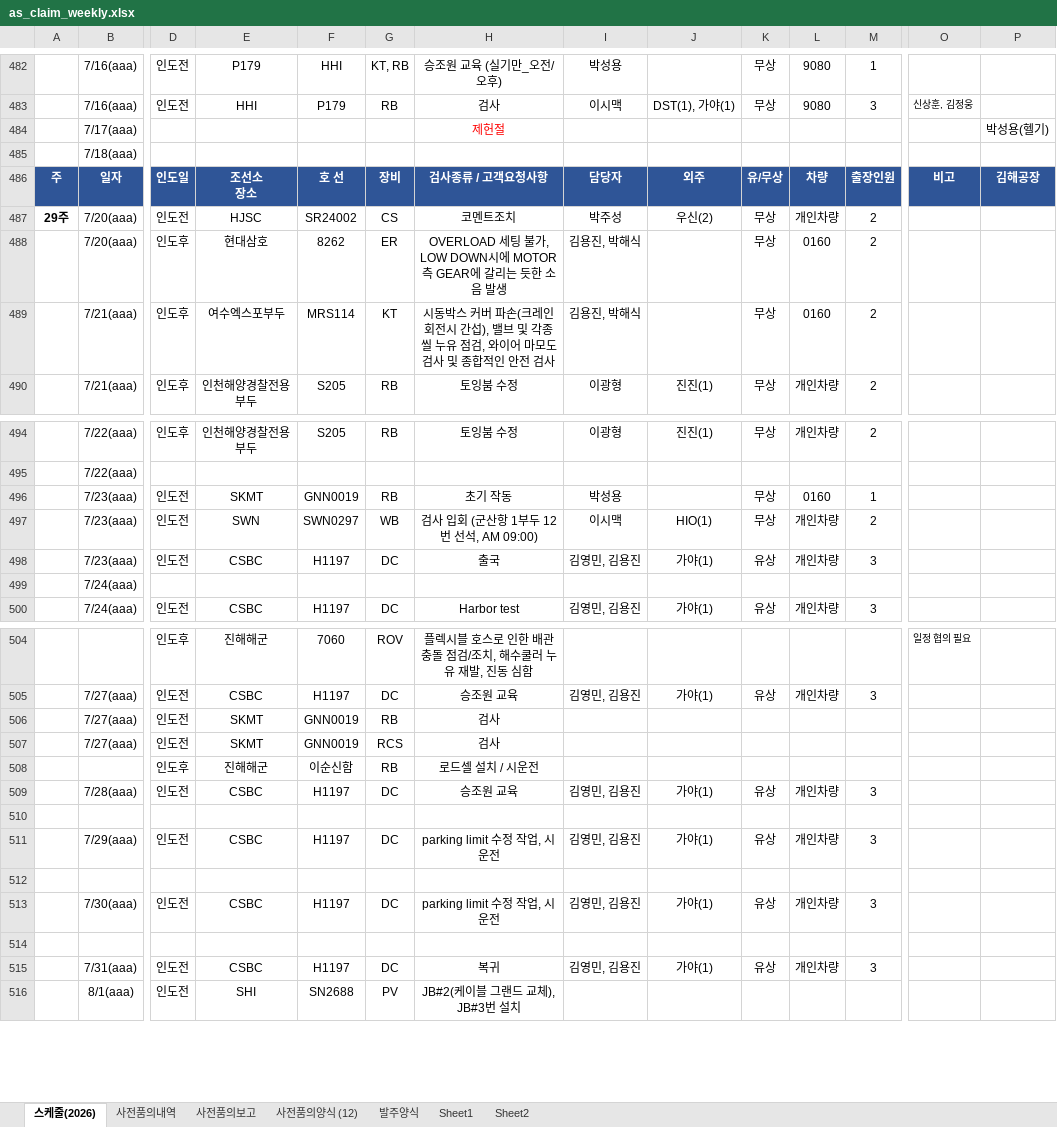
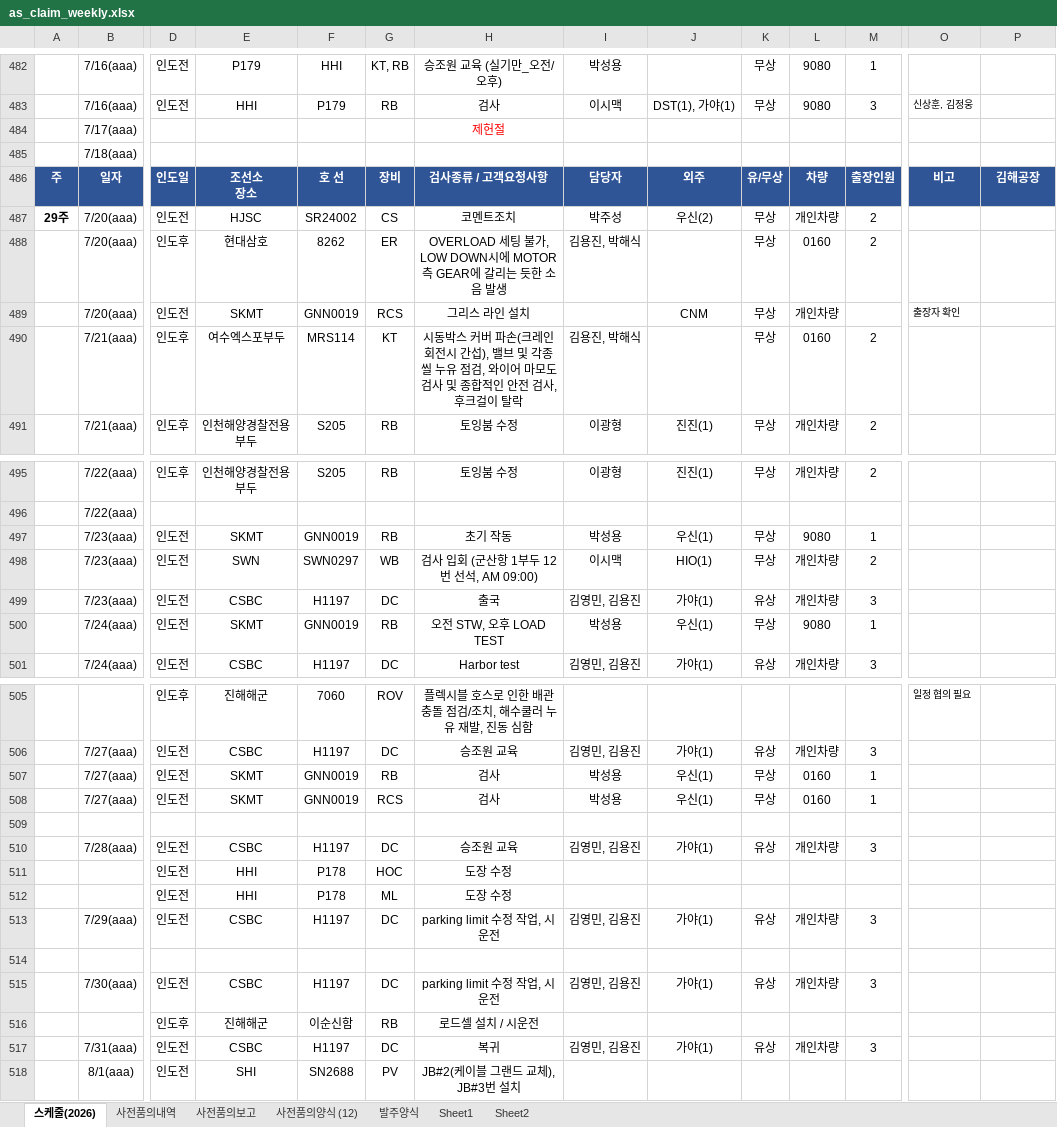
Before and after one commit to andaiga-create/weekly-schedule, an Excel workbook: as_claim_weekly.xlsx, sheet 스케줄(2026), drawn as a sheet; only a part is shown, gaps mark what is left out; values as stored, in another font and other column widths than the file's, no borders; table styles not drawn; removed rows and columns are numbered as before the commit, all else as after; rows hold the shown columns only; the diff names each change by its address in the sheet, - before the commit and + after, or states it on an @@ line.

Commit message:
Auto update: 2026-07-16(목) 11:00:02.41

```diff
--- a/as_claim_weekly.xlsx (sheet 스케줄(2026))
+++ b/as_claim_weekly.xlsx (sheet 스케줄(2026))
-P484: 박성용(헬기)
+P484: (empty)
+row 489:  | 7/20(aaa) | 인도전 | SKMT | GNN0019 | RCS | 그리스 라인 설치 |  | CNM | 무상 | 개인차량 |  | 출장자 확인
-H490: …전 검사
+H490: …전 검사, 후크걸이 탈락
-J497: (empty)
+J497: 우신(1)
-L497: 0160
+L497: 9080
-row 499:  | 7/24(aaa)
+row 500:  | 7/24(aaa) | 인도전 | SKMT | GNN0019 | RB | 오전 STW, 오후 LOAD TEST | 박성용 | 우신(1) | 무상 | 9080 | 1
-I507:I508: (empty)
+I507:I508: 박성용
-J507:J508: (empty)
+J507:J508: 우신(1)
-K507:K508: (empty)
+K507:K508: 무상
-L507:L508: (empty)
+L507:L508: 0160
-M507:M508: (empty)
+M507:M508: 1
-row 509:  |  | 인도후 | 진해해군 | 이순신함 | RB | 로드셀 설치 / 시운전
+row 509: (empty)
-row 511: (empty)
+row 511:  |  | 인도전 | HHI | P178 | HOC | 도장 수정
+row 512:  |  | 인도전 | HHI | P178 | ML | 도장 수정
-row 516: (empty)
+row 516:  |  | 인도후 | 진해해군 | 이순신함 | RB | 로드셀 설치 / 시운전
```
